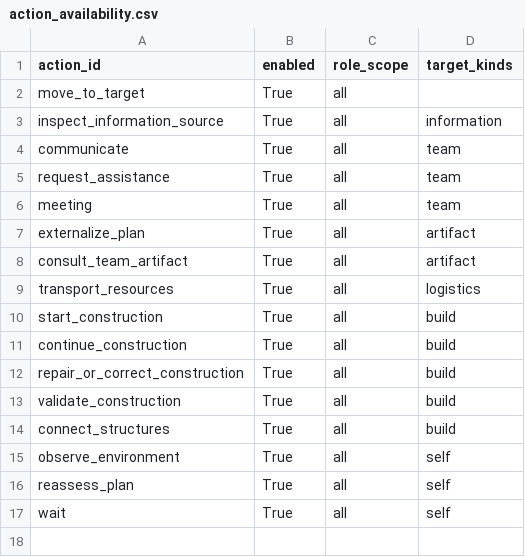
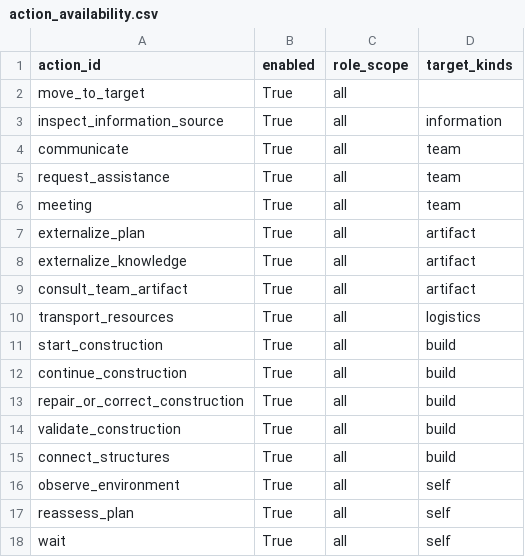
Before and after one commit to rhyse-bendell/mitm_abs_marsColony, a CSV file: config/tasks/mars_colony/action_availability.csv, drawn as a sheet; the diff names each change by its address in the sheet, - before the commit and + after, or states it on an @@ line.

```diff
--- a/config/tasks/mars_colony/action_availability.csv
+++ b/config/tasks/mars_colony/action_availability.csv
+row 8: externalize_knowledge | True | all | artifact
```
Also changed, not shown: config/tasks/mars_colony/action_parameters.csv, 11 other files.
